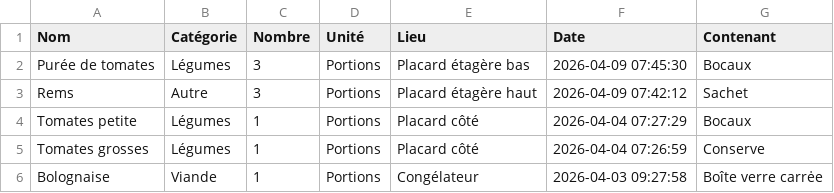
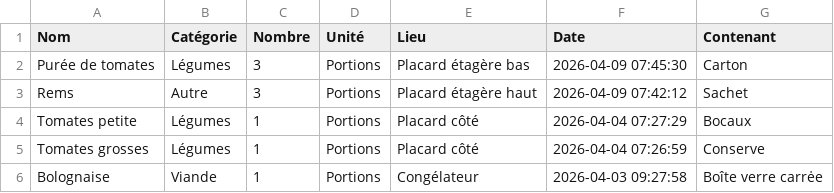
Before and after one commit to stephane0254-png/MamanStock, a CSV file: stock_congelateur.csv, drawn as a sheet; only a part is shown.

Commit message:
Modif Purée de tomates

```diff
--- a/stock_congelateur.csv
+++ b/stock_congelateur.csv
@@ -1,3 +1,3 @@
 Nom,Catégorie,Nombre,Unité,Lieu,Date,Contenant
-Purée de tomates ,Légumes ,3,Portions,Placard étagère bas,2026-04-09 07:45:30,Bocaux
+Purée de tomates ,Légumes ,3,Portions,Placard étagère bas,2026-04-09 07:45:30,Carton
 Rems,Autre,3,Portions,Placard étagère haut ,2026-04-09 07:42:12,Sachet
```
